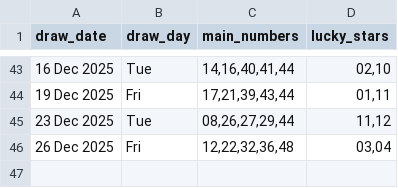
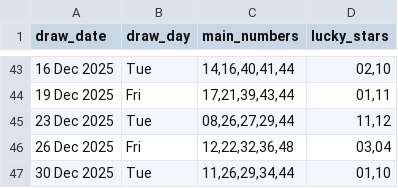
Before and after one commit to Kwill3/lottery_historical_data, a CSV file: data/derived-csv/euromillions.csv, drawn as a sheet; only a part is shown, gaps mark what is left out; the diff names each change by its address in the sheet, - before the commit and + after, or states it on an @@ line.

```diff
--- a/data/derived-csv/euromillions.csv
+++ b/data/derived-csv/euromillions.csv
+row 47: 30 Dec 2025 | Tue | 11,26,29,34,44 | 01,10
```
Also changed, not shown: data/derived-csv/thunderball.csv.
